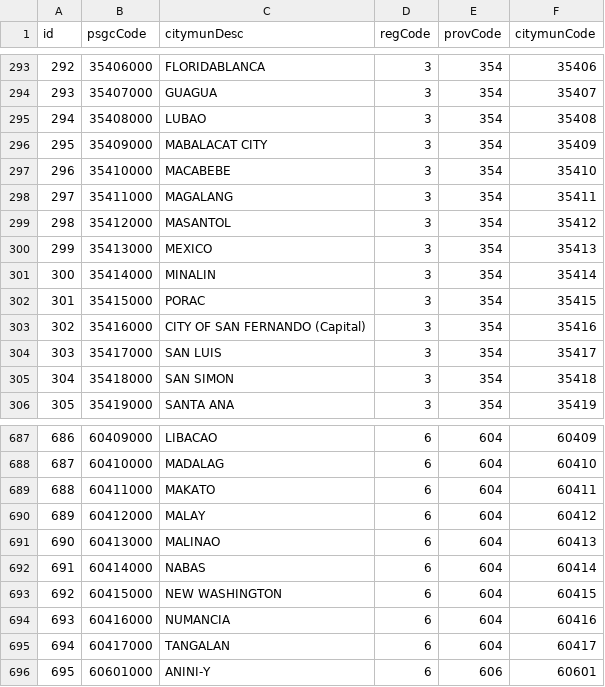
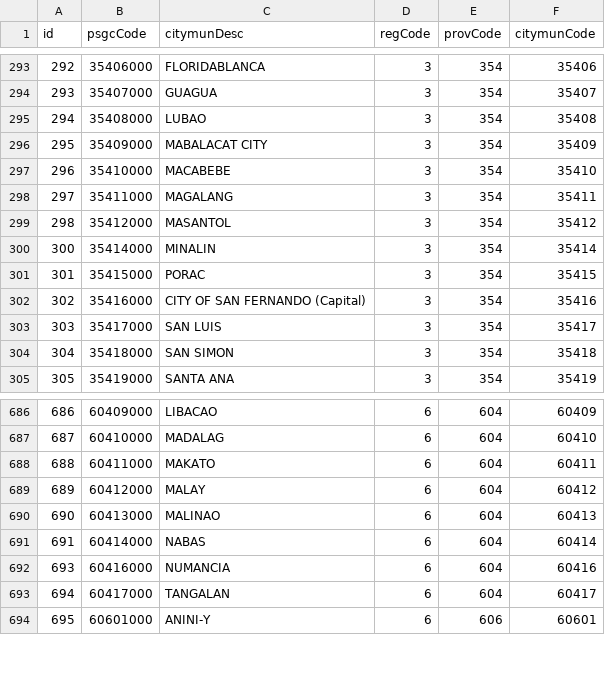
Before and after one commit to bscs-2026/disaster-scraper, a CSV file: data/lookup/refcitymun.csv, drawn as a sheet; only a part is shown, gaps mark what is left out; the diff names each change by its address in the sheet, - before the commit and + after, or states it on an @@ line.

```diff
--- a/data/lookup/refcitymun.csv
+++ b/data/lookup/refcitymun.csv
-row 300: 299 | 35413000 | MEXICO | 3 | 354 | 35413
-row 693: 692 | 60415000 | NEW WASHINGTON | 6 | 604 | 60415
```
Also changed, not shown: 14 other files.
